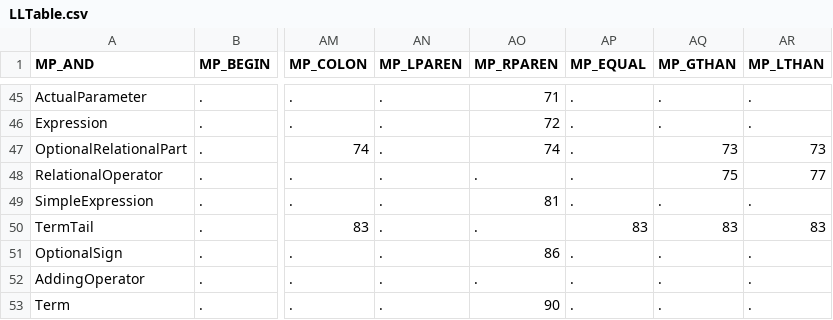
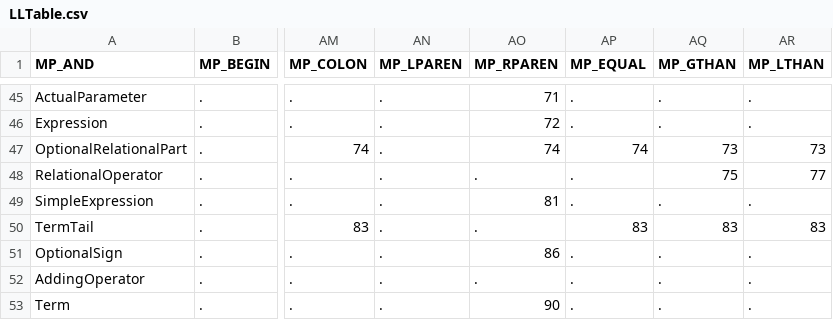
Before and after one commit to brentechols34/compliers, a CSV file: Resources/LLTable.csv, drawn as a sheet; only a part is shown, gaps mark what is left out; the diff names each change by its address in the sheet, - before the commit and + after, or states it on an @@ line.

```diff
--- a/Resources/LLTable.csv
+++ b/Resources/LLTable.csv
-AP47 (MP_EQUAL): .
+AP47 (MP_EQUAL): 74
```
Also changed, not shown: 2 other files.
